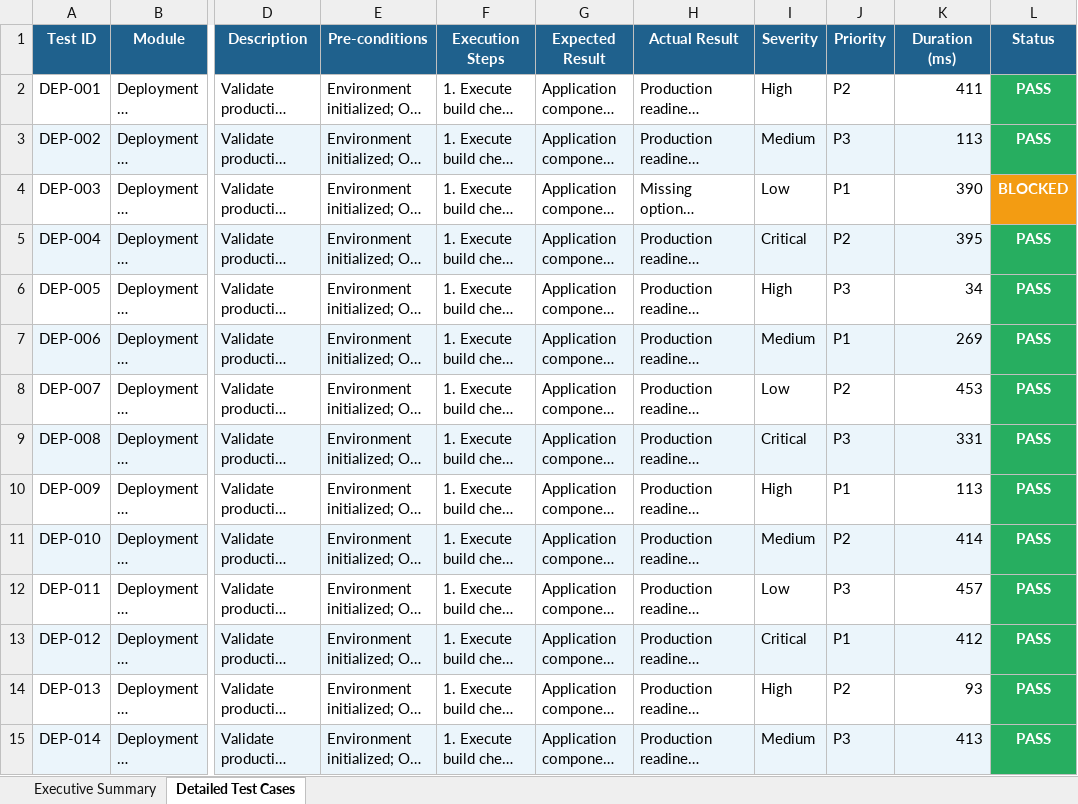
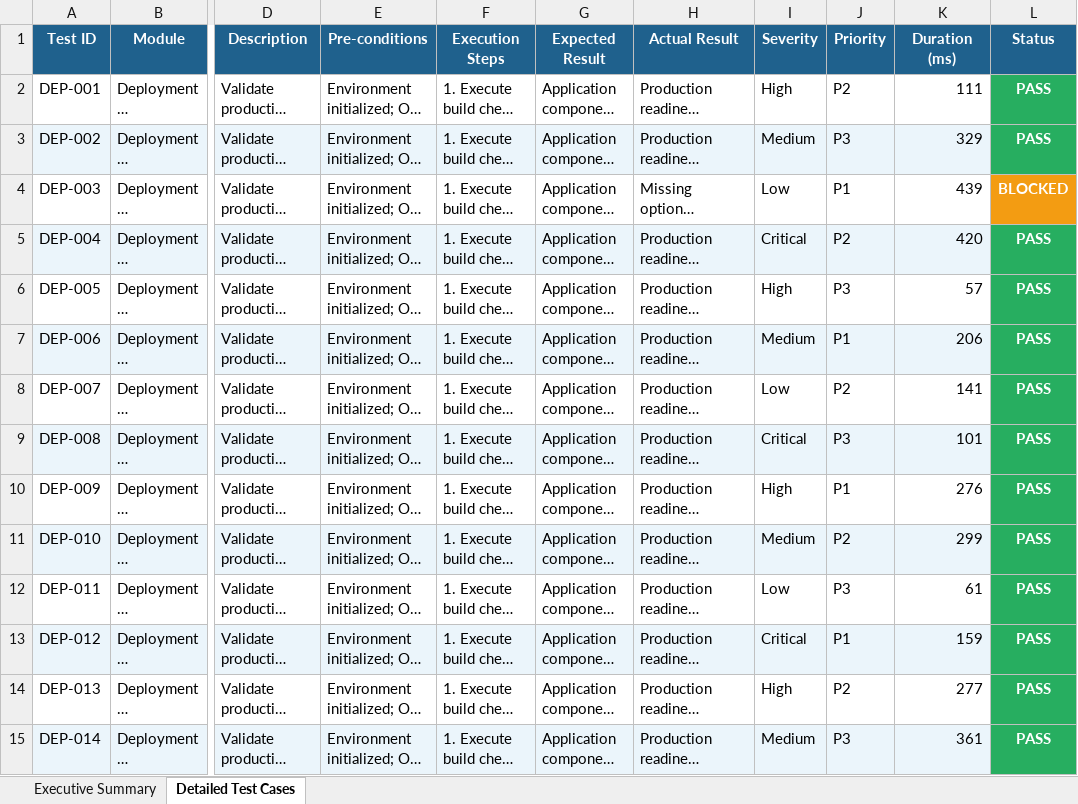
Before and after one commit to Gundramadhava-b-tech/Dental-Project, an Excel workbook: qa-suites/deployment-readiness-report.xlsx, sheet Detailed Test Cases, drawn as a sheet; only a part is shown, gaps mark what is left out; long unchanged cells end in …; values as stored, in another font and other column widths than the file's, no borders; the diff covers the shown part only; the diff names each change by its address in the sheet, - before the commit and + after, or states it on an @@ line.

```diff
--- a/qa-suites/deployment-readiness-report.xlsx (sheet Detailed Test Cases)
+++ b/qa-suites/deployment-readiness-report.xlsx (sheet Detailed Test Cases)
-K2 (Duration (ms)): 411
+K2 (Duration (ms)): 111
-K3 (Duration (ms)): 113
+K3 (Duration (ms)): 329
-K4 (Duration (ms)): 390
+K4 (Duration (ms)): 439
-K5 (Duration (ms)): 395
+K5 (Duration (ms)): 420
-K6 (Duration (ms)): 34
+K6 (Duration (ms)): 57
-K7 (Duration (ms)): 269
+K7 (Duration (ms)): 206
-K8 (Duration (ms)): 453
+K8 (Duration (ms)): 141
-K9 (Duration (ms)): 331
+K9 (Duration (ms)): 101
-K10 (Duration (ms)): 113
+K10 (Duration (ms)): 276
-K11 (Duration (ms)): 414
+K11 (Duration (ms)): 299
-K12 (Duration (ms)): 457
+K12 (Duration (ms)): 61
-K13 (Duration (ms)): 412
+K13 (Duration (ms)): 159
-K14 (Duration (ms)): 93
+K14 (Duration (ms)): 277
-K15 (Duration (ms)): 413
+K15 (Duration (ms)): 361
```
Also changed, not shown: 135 edited cells elsewhere in this sheet, sheet Executive Summary, qa-suites/functional-test-report.xlsx, qa-suites/master-qa-summary-report.xlsx, 4 other files.
